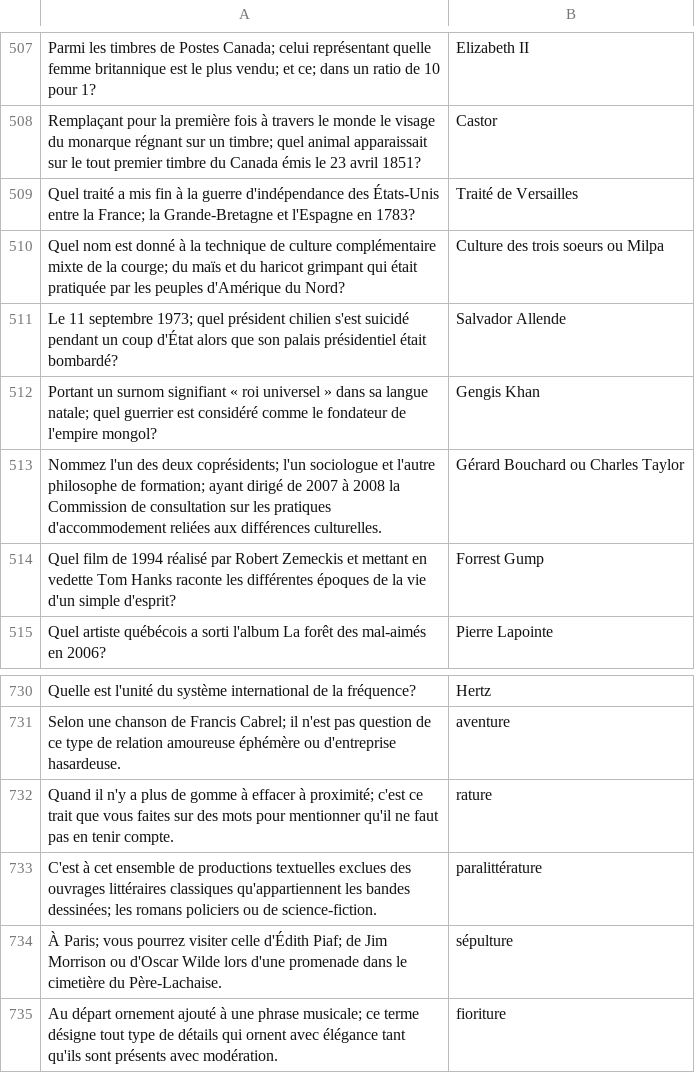
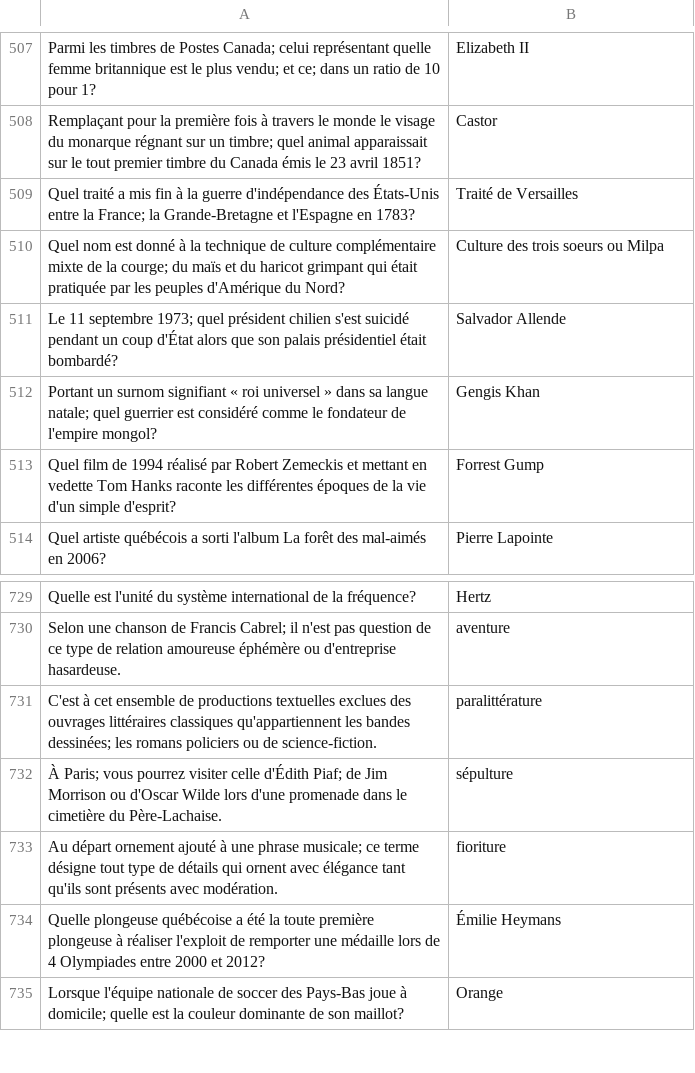
Before and after one commit to phil3838/GEH-training, a CSV file: src/assets/source.csv, drawn as a sheet; only a part is shown, gaps mark what is left out; the shorter side is filled out with more unchanged rows; the diff names each change by its address in the sheet, - before the commit and + after, or states it on an @@ line.

```diff
--- a/src/assets/source.csv
+++ b/src/assets/source.csv
-row 513: Nommez l'un des deux coprésidents; l'un sociologue et l'autre philosophe de formation; ayant dirigé de 2007 à 2008 la Commission de consultation sur les pratiques d'accommodement reliées aux différences culturelles. | Gérard Bouchard ou Charles Taylor
-row 732: Quand il n'y a plus de gomme à effacer à proximité; c'est ce trait que vous faites sur des mots pour mentionner qu'il ne faut pas en tenir compte. | rature
```
Also changed, not shown: 1 other file.
